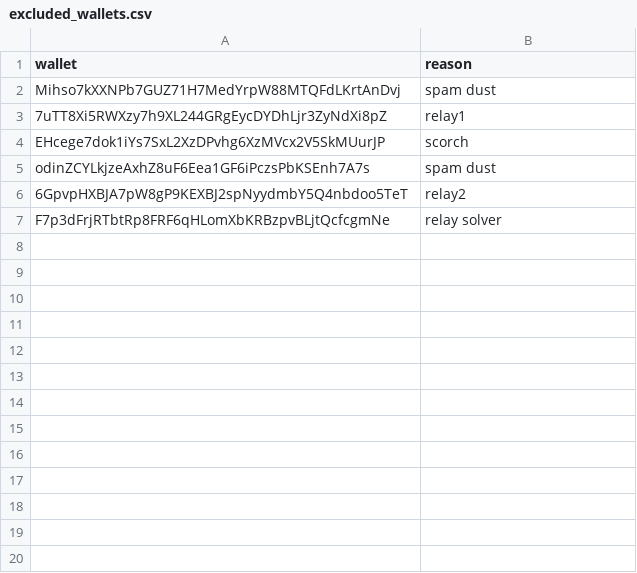
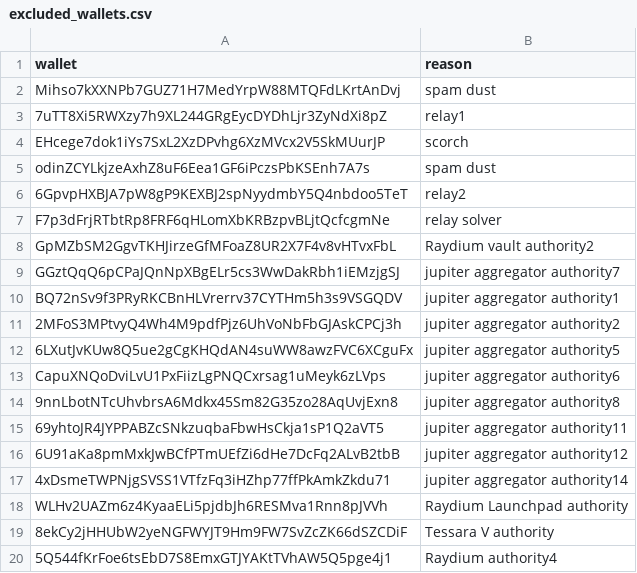
Before and after one commit to prasanna-ML-expert/jayind, a CSV file: excluded_wallets.csv, drawn as a sheet.

Commit message:
Update excluded_wallets.csv

```diff
--- a/excluded_wallets.csv
+++ b/excluded_wallets.csv
@@ -7 +7,14 @@ odinZCYLkjzeAxhZ8uF6Eea1GF6iPczsPbKSEnh7A7s,spam dust
 F7p3dFrjRTbtRp8FRF6qHLomXbKRBzpvBLjtQcfcgmNe,relay solver
+GpMZbSM2GgvTKHJirzeGfMFoaZ8UR2X7F4v8vHTvxFbL,Raydium vault authority2
+GGztQqQ6pCPaJQnNpXBgELr5cs3WwDakRbh1iEMzjgSJ,jupiter aggregator authority7
+BQ72nSv9f3PRyRKCBnHLVrerrv37CYTHm5h3s9VSGQDV,jupiter aggregator authority1
+2MFoS3MPtvyQ4Wh4M9pdfPjz6UhVoNbFbGJAskCPCj3h,jupiter aggregator authority2
+6LXutJvKUw8Q5ue2gCgKHQdAN4suWW8awzFVC6XCguFx,jupiter aggregator authority5
+CapuXNQoDviLvU1PxFiizLgPNQCxrsag1uMeyk6zLVps,jupiter aggregator authority6
+9nnLbotNTcUhvbrsA6Mdkx45Sm82G35zo28AqUvjExn8,jupiter aggregator authority8
+69yhtoJR4JYPPABZcSNkzuqbaFbwHsCkja1sP1Q2aVT5,jupiter aggregator authority11
+6U91aKa8pmMxkJwBCfPTmUEfZi6dHe7DcFq2ALvB2tbB,jupiter aggregator authority12
+4xDsmeTWPNjgSVSS1VTfzFq3iHZhp77ffPkAmkZkdu71,jupiter aggregator authority14
+WLHv2UAZm6z4KyaaELi5pjdbJh6RESMva1Rnn8pJVVh,Raydium Launchpad authority
+8ekCy2jHHUbW2yeNGFWYJT9Hm9FW7SvZcZK66dSZCDiF,Tessara V authority
+5Q544fKrFoe6tsEbD7S8EmxGTJYAKtTVhAW5Q5pge4j1,Raydium authority4
```
